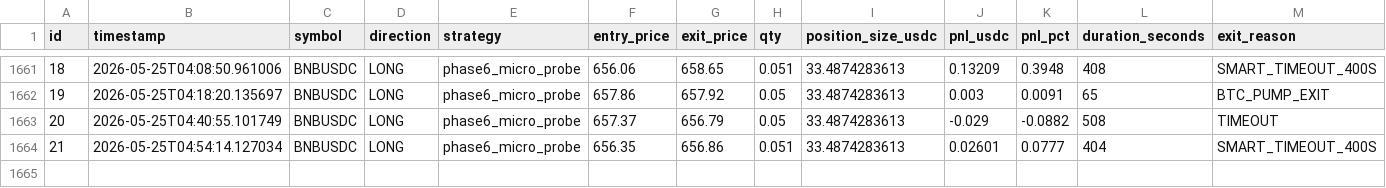
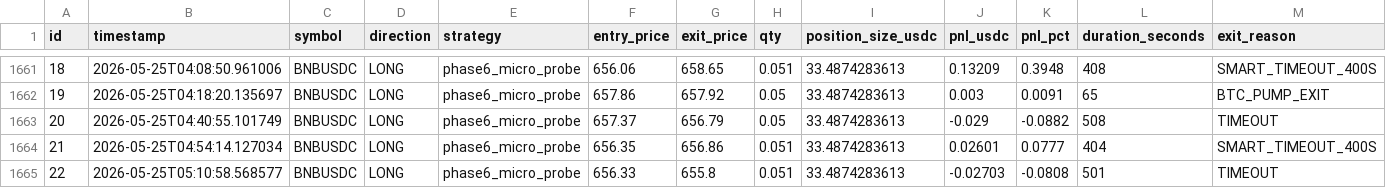
Before and after one commit to vincentlefort/monitoring-openclaw, a CSV file: data/trades.csv, drawn as a sheet; only a part is shown, gaps mark what is left out; rows hold the shown columns only; the diff names each change by its address in the sheet, - before the commit and + after, or states it on an @@ line.

```diff
--- a/data/trades.csv
+++ b/data/trades.csv
+row 1665: 22 | 2026-05-25T05:10:58.568577 | BNBUSDC | LONG | phase6_micro_probe | 656.33 | 655.8 | 0.051 | 33.4874283613 | -0.02703 | -0.0808 | 501 | TIMEOUT
```
Also changed, not shown: 5 other files.
